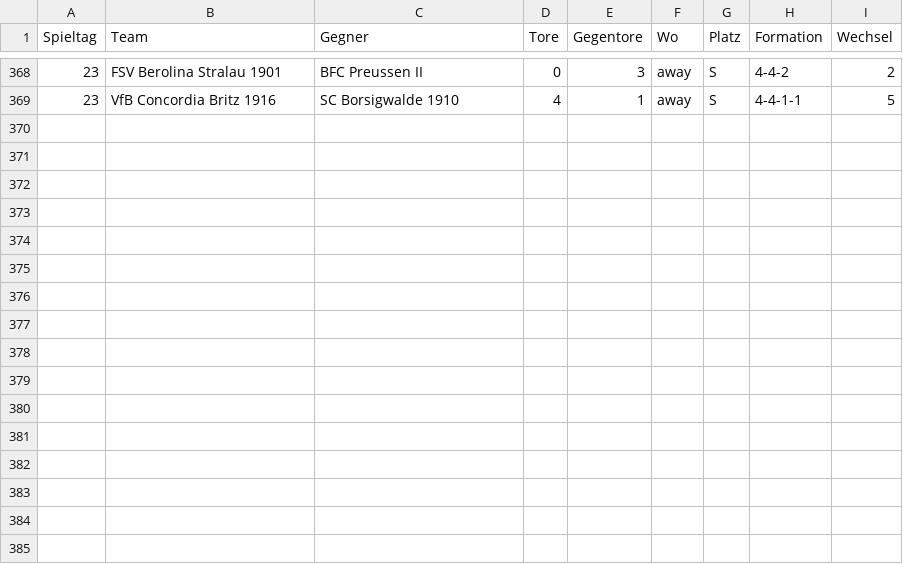
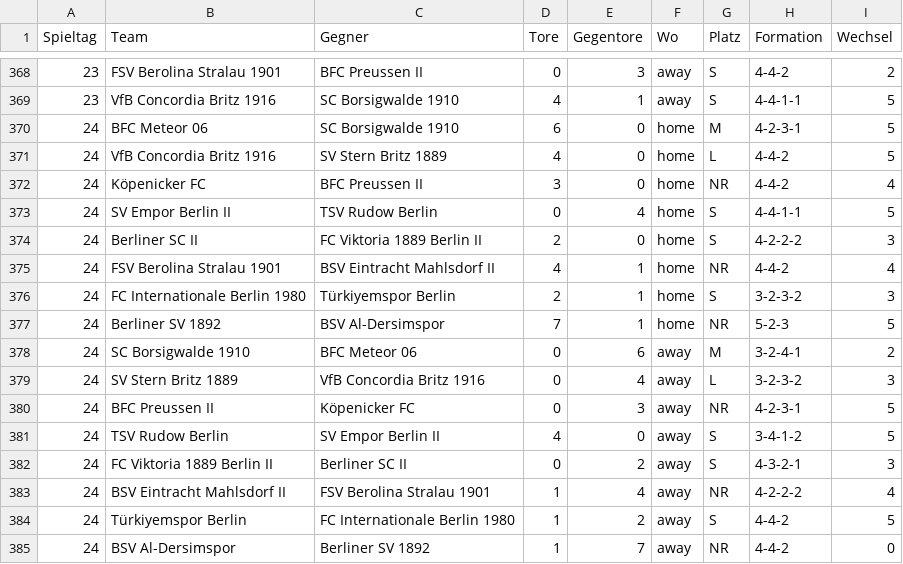
Before and after one commit to mkreuschner/berlinersc-football-analysis.github.io, a CSV file: data/output/formation_data.csv, drawn as a sheet; only a part is shown, gaps mark what is left out.

```diff
--- a/data/output/formation_data.csv
+++ b/data/output/formation_data.csv
@@ -369 +369,17 @@ Spieltag,Team,Gegner,Tore,Gegentore,Wo,Platz,Formation,Wechsel
 23,VfB Concordia Britz 1916,SC Borsigwalde 1910,4,1,away,S,4-4-1-1,5
+24,BFC Meteor 06,SC Borsigwalde 1910,6,0,home,M,4-2-3-1,5
+24,VfB Concordia Britz 1916,SV Stern Britz 1889,4,0,home,L,4-4-2,5
+24,Köpenicker FC,BFC Preussen II,3,0,home,NR,4-4-2,4
+24,SV Empor Berlin II,TSV Rudow Berlin,0,4,home,S,4-4-1-1,5
+24,Berliner SC II,FC Viktoria 1889 Berlin II,2,0,home,S,4-2-2-2,3
+24,FSV Berolina Stralau 1901,BSV Eintracht Mahlsdorf II,4,1,home,NR,4-4-2,4
+24,FC Internationale Berlin 1980,Türkiyemspor Berlin,2,1,home,S,3-2-3-2,3
+24,Berliner SV 1892,BSV Al-Dersimspor,7,1,home,NR,5-2-3,5
+24,SC Borsigwalde 1910,BFC Meteor 06,0,6,away,M,3-2-4-1,2
+24,SV Stern Britz 1889,VfB Concordia Britz 1916,0,4,away,L,3-2-3-2,3
+24,BFC Preussen II,Köpenicker FC,0,3,away,NR,4-2-3-1,5
+24,TSV Rudow Berlin,SV Empor Berlin II,4,0,away,S,3-4-1-2,5
+24,FC Viktoria 1889 Berlin II,Berliner SC II,0,2,away,S,4-3-2-1,3
+24,BSV Eintracht Mahlsdorf II,FSV Berolina Stralau 1901,1,4,away,NR,4-2-2-2,4
+24,Türkiyemspor Berlin,FC Internationale Berlin 1980,1,2,away,S,4-4-2,5
+24,BSV Al-Dersimspor,Berliner SV 1892,1,7,away,NR,4-4-2,0
```
Also changed, not shown: data/output/best_score.csv, data/output/exp11.csv, 21 other files.
